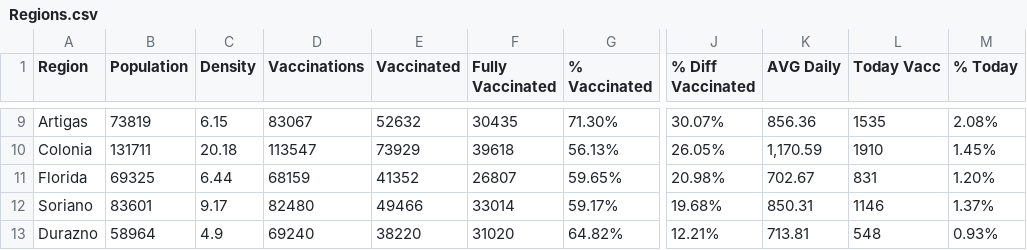
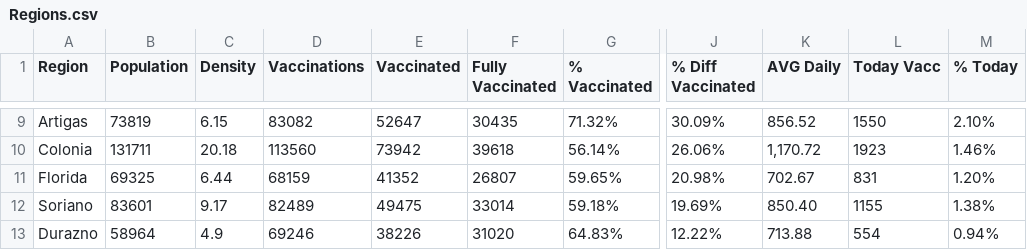
Before and after one commit to 3dgiordano/covid-19-uy-vacc-data, a CSV file: data/Regions.csv, drawn as a sheet; only a part is shown, gaps mark what is left out; the diff covers the shown part only; the diff names each change by its address in the sheet, - before the commit and + after, or states it on an @@ line.

```diff
--- a/data/Regions.csv
+++ b/data/Regions.csv
-D9 (Vaccinations): 83067
+D9 (Vaccinations): 83082
-E9 (Vaccinated): 52632
+E9 (Vaccinated): 52647
-G9 (% Vaccinated): 71.30%
+G9 (% Vaccinated): 71.32%
-J9 (% Diff Vaccinated): 30.07%
+J9 (% Diff Vaccinated): 30.09%
-K9 (AVG Daily): 856.36
+K9 (AVG Daily): 856.52
-L9 (Today Vacc): 1535
+L9 (Today Vacc): 1550
-M9 (% Today): 2.08%
+M9 (% Today): 2.10%
-D10 (Vaccinations): 113547
+D10 (Vaccinations): 113560
-E10 (Vaccinated): 73929
+E10 (Vaccinated): 73942
-G10 (% Vaccinated): 56.13%
+G10 (% Vaccinated): 56.14%
-J10 (% Diff Vaccinated): 26.05%
+J10 (% Diff Vaccinated): 26.06%
-K10 (AVG Daily): 1,170.59
+K10 (AVG Daily): 1,170.72
-L10 (Today Vacc): 1910
+L10 (Today Vacc): 1923
-M10 (% Today): 1.45%
+M10 (% Today): 1.46%
-D12 (Vaccinations): 82480
+D12 (Vaccinations): 82489
-E12 (Vaccinated): 49466
+E12 (Vaccinated): 49475
-G12 (% Vaccinated): 59.17%
+G12 (% Vaccinated): 59.18%
-J12 (% Diff Vaccinated): 19.68%
+J12 (% Diff Vaccinated): 19.69%
-K12 (AVG Daily): 850.31
+K12 (AVG Daily): 850.40
-L12 (Today Vacc): 1146
+L12 (Today Vacc): 1155
-M12 (% Today): 1.37%
+M12 (% Today): 1.38%
-D13 (Vaccinations): 69240
+D13 (Vaccinations): 69246
-E13 (Vaccinated): 38220
+E13 (Vaccinated): 38226
-G13 (% Vaccinated): 64.82%
+G13 (% Vaccinated): 64.83%
-J13 (% Diff Vaccinated): 12.21%
+J13 (% Diff Vaccinated): 12.22%
-K13 (AVG Daily): 713.81
+K13 (AVG Daily): 713.88
-L13 (Today Vacc): 548
+L13 (Today Vacc): 554
-M13 (% Today): 0.93%
+M13 (% Today): 0.94%
```
Also changed, not shown: 89 edited cells elsewhere in this file, data/Subnational.csv, data/Uruguay.csv, 57 other files.
